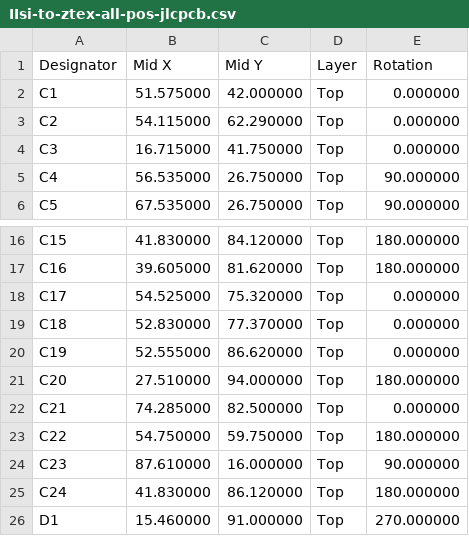
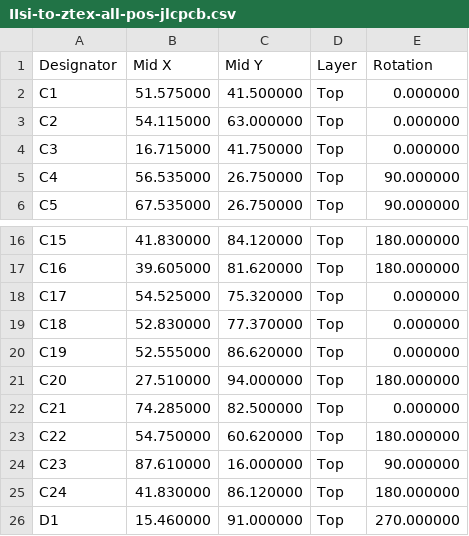
Before and after one commit to MelkhiorVintageComputing/IIsiFPGA, a CSV file: IIsi-to-ztex/IIsi-to-ztex-all-pos-jlcpcb.csv, drawn as a sheet; only a part is shown, gaps mark what is left out.

```diff
--- a/IIsi-to-ztex/IIsi-to-ztex-all-pos-jlcpcb.csv
+++ b/IIsi-to-ztex/IIsi-to-ztex-all-pos-jlcpcb.csv
@@ -1,4 +1,4 @@
 Designator,"Mid X" ,"Mid Y",Layer,Rotation
-"C1",51.575000 ,42.000000,Top,0.000000
-"C2",54.115000 ,62.290000,Top,0.000000
+"C1",51.575000 ,41.500000,Top,0.000000
+"C2",54.115000 ,63.000000,Top,0.000000
 "C3",16.715000 ,41.750000,Top,0.000000
@@ -22,3 +22,3 @@ Designator,"Mid X" ,"Mid Y",Layer,Rotation
 "C21",74.285000 ,82.500000,Top,0.000000
-"C22",54.750000 ,59.750000,Top,180.000000
+"C22",54.750000 ,60.620000,Top,180.000000
 "C23",87.610000 ,16.000000,Top,90.000000
```
Also changed, not shown: IIsi-to-ztex/IIsi-to-ztex-all-pos.csv, 29 other files.
